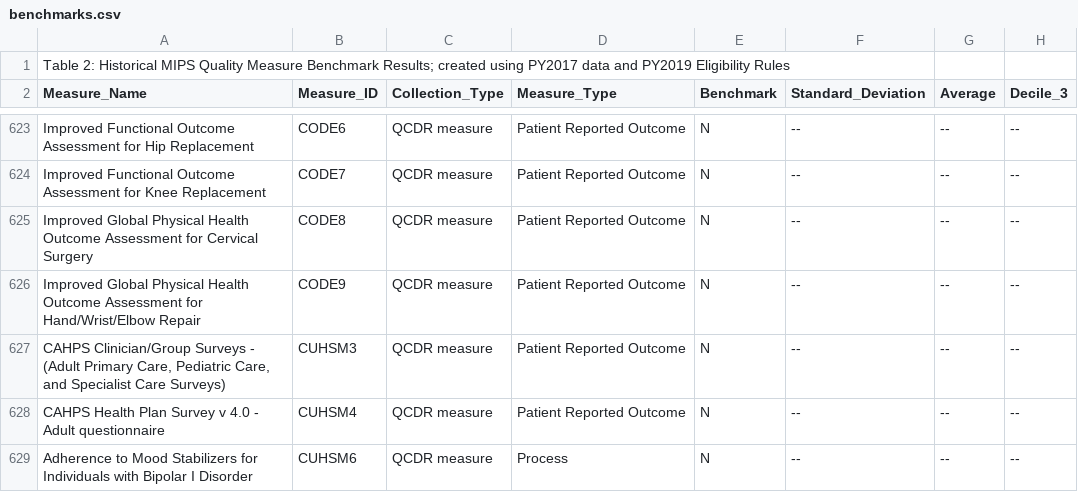
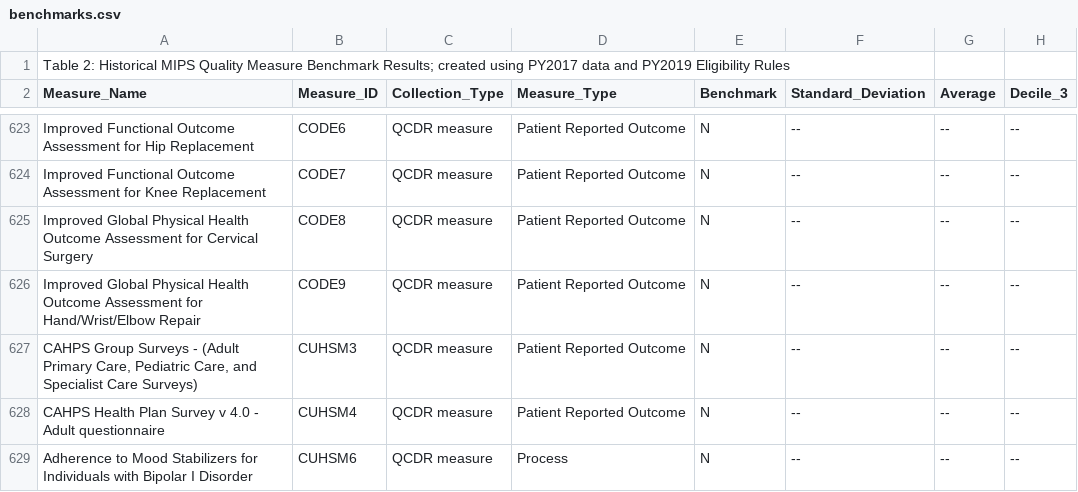
Before and after one commit to CMSgov/qpp-measures-data, a CSV file: staging/2019/benchmarks/benchmarks.csv, drawn as a sheet; only a part is shown, gaps mark what is left out; the diff names each change by its address in the sheet, - before the commit and + after, or states it on an @@ line.

```diff
--- a/staging/2019/benchmarks/benchmarks.csv
+++ b/staging/2019/benchmarks/benchmarks.csv
-A627 (Measure_Name): CAHPS Clinician/Group Surveys -…
+A627 (Measure_Name): CAHPS Group Surveys -…
```
Also changed, not shown: staging/2019/benchmarks/benchmarks_cahps.csv, util/measures/2019/cahps-measures.csv, 10 other files.
